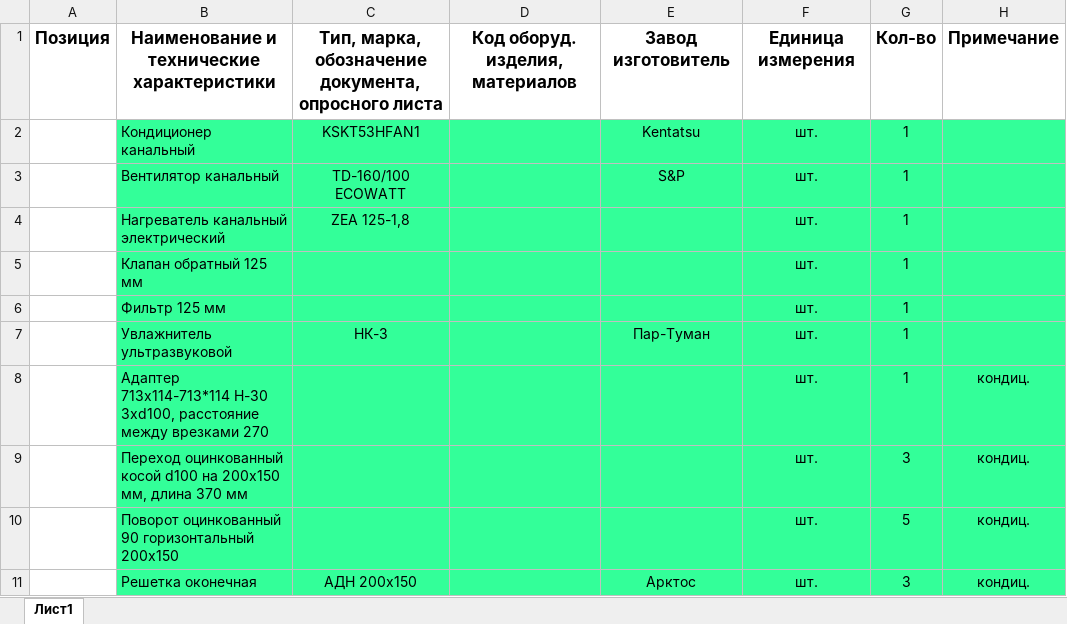
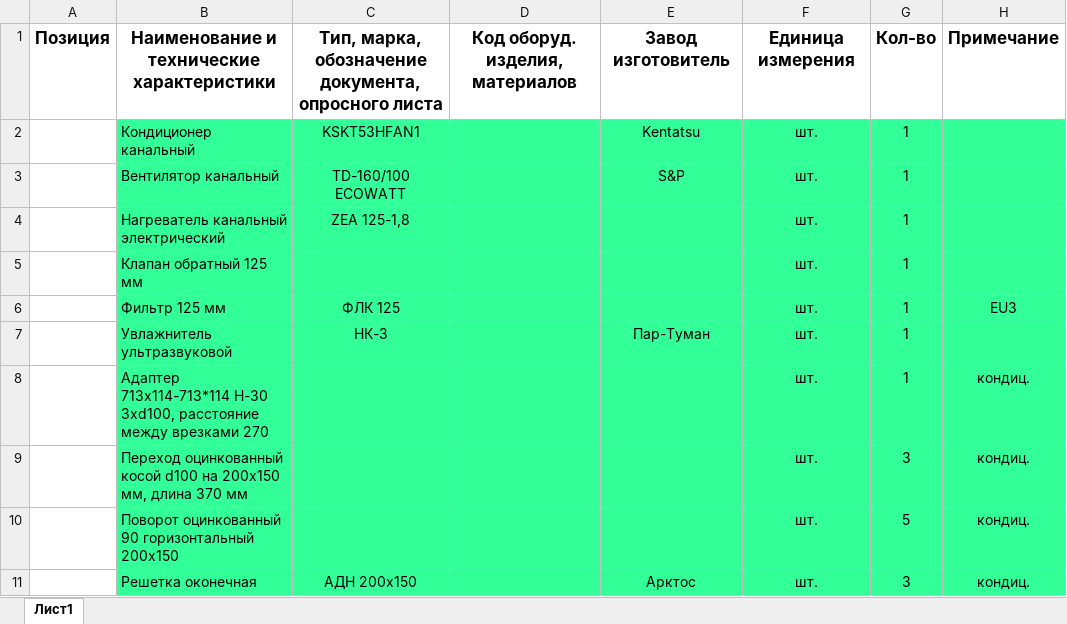
Before and after one commit to antony-sm/Ovrajnaya_stadia_RD, an Excel workbook: 05 ОВиК/спецификация.xlsx, sheet Лист1, drawn as a sheet; only a part is shown; values as stored, in another font and other column widths than the file's, no borders; the diff names each change by its address in the sheet, - before the commit and + after, or states it on an @@ line.

```diff
--- a/05 ОВиК/спецификация.xlsx (sheet Лист1)
+++ b/05 ОВиК/спецификация.xlsx (sheet Лист1)
-C6: (empty)
+C6: ФЛК 125
-H6: (empty)
+H6: EU3
```
Also changed, not shown: 44 other files.
